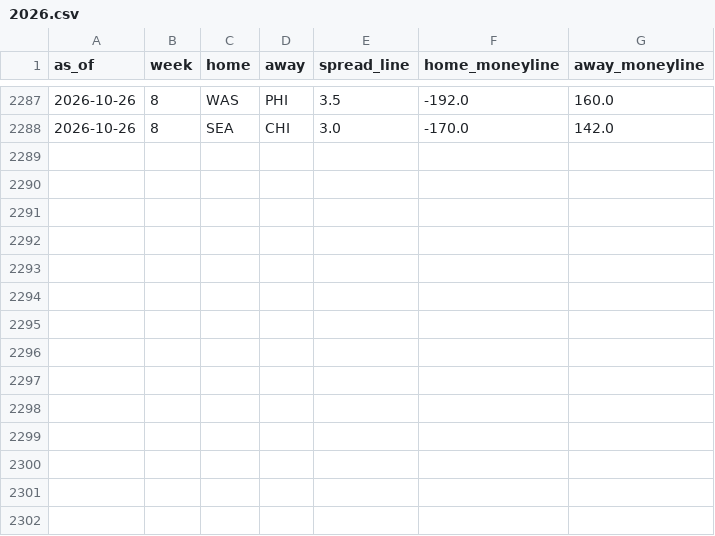
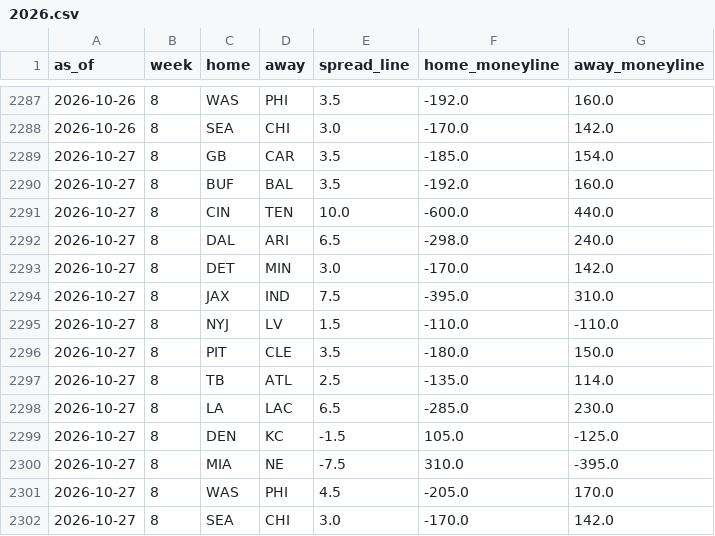
Before and after one commit to trimcrae/Fantasy-Football-Predictions, a CSV file: eliminator/site/data/lines/2026.csv, drawn as a sheet; only a part is shown, gaps mark what is left out; the diff names each change by its address in the sheet, - before the commit and + after, or states it on an @@ line.

```diff
--- a/eliminator/site/data/lines/2026.csv
+++ b/eliminator/site/data/lines/2026.csv
+row 2289: 2026-10-27 | 8 | GB | CAR | 3.5 | -185.0 | 154.0
+row 2290: 2026-10-27 | 8 | BUF | BAL | 3.5 | -192.0 | 160.0
+row 2291: 2026-10-27 | 8 | CIN | TEN | 10.0 | -600.0 | 440.0
+row 2292: 2026-10-27 | 8 | DAL | ARI | 6.5 | -298.0 | 240.0
+row 2293: 2026-10-27 | 8 | DET | MIN | 3.0 | -170.0 | 142.0
+row 2294: 2026-10-27 | 8 | JAX | IND | 7.5 | -395.0 | 310.0
+row 2295: 2026-10-27 | 8 | NYJ | LV | 1.5 | -110.0 | -110.0
+row 2296: 2026-10-27 | 8 | PIT | CLE | 3.5 | -180.0 | 150.0
+row 2297: 2026-10-27 | 8 | TB | ATL | 2.5 | -135.0 | 114.0
+row 2298: 2026-10-27 | 8 | LA | LAC | 6.5 | -285.0 | 230.0
+row 2299: 2026-10-27 | 8 | DEN | KC | -1.5 | 105.0 | -125.0
+row 2300: 2026-10-27 | 8 | MIA | NE | -7.5 | 310.0 | -395.0
+row 2301: 2026-10-27 | 8 | WAS | PHI | 4.5 | -205.0 | 170.0
+row 2302: 2026-10-27 | 8 | SEA | CHI | 3.0 | -170.0 | 142.0
```
Also changed, not shown: 9 other files.
